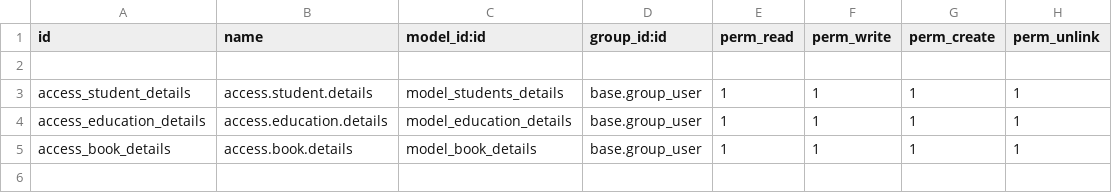
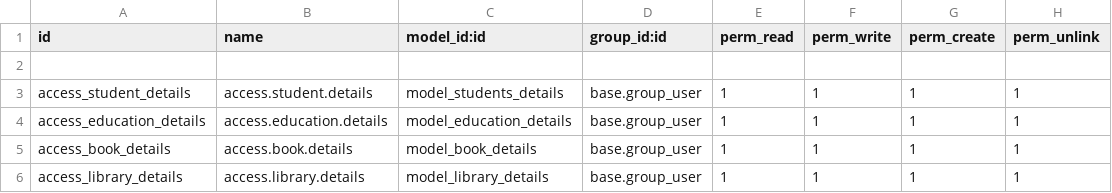
Before and after one commit to esmech-planetodoo/rahul, a CSV file: custom_addons/college_management/security/ir.model.access.csv, drawn as a sheet; the diff names each change by its address in the sheet, - before the commit and + after, or states it on an @@ line.

```diff
--- a/custom_addons/college_management/security/ir.model.access.csv
+++ b/custom_addons/college_management/security/ir.model.access.csv
+row 6: access_library_details | access.library.details | model_library_details | base.group_user | 1 | 1 | 1 | 1
```
Also changed, not shown: 7 other files.
